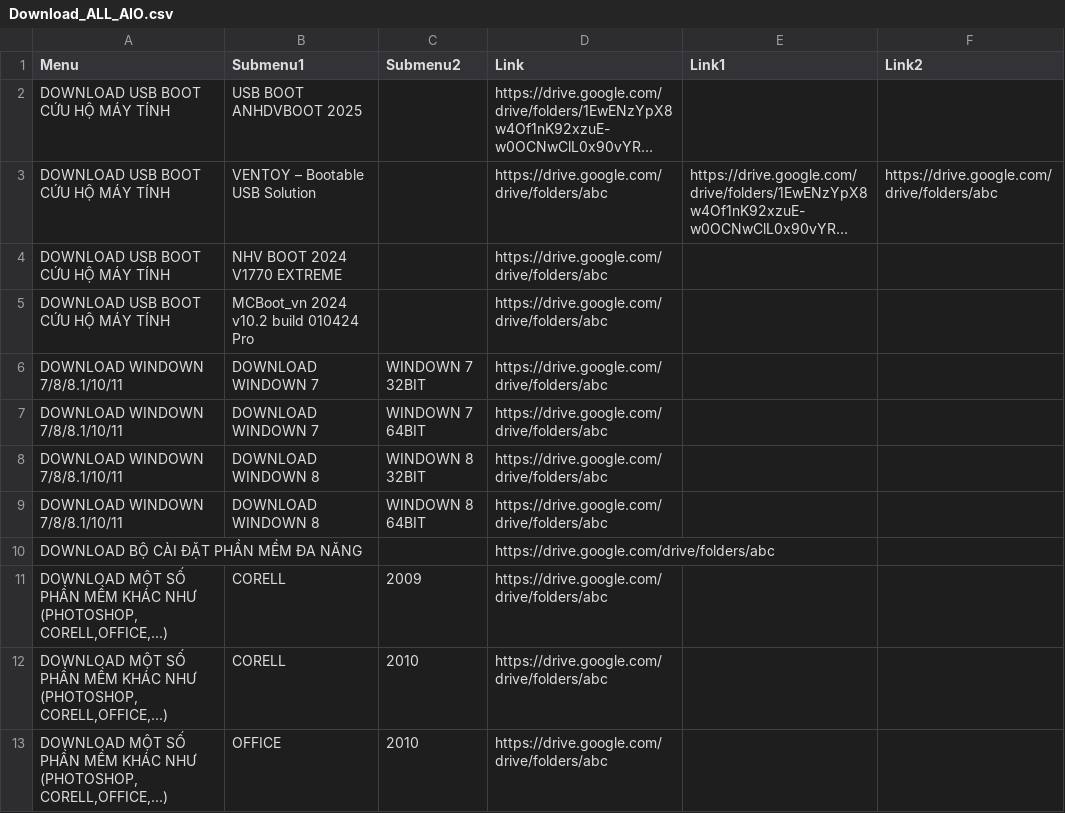
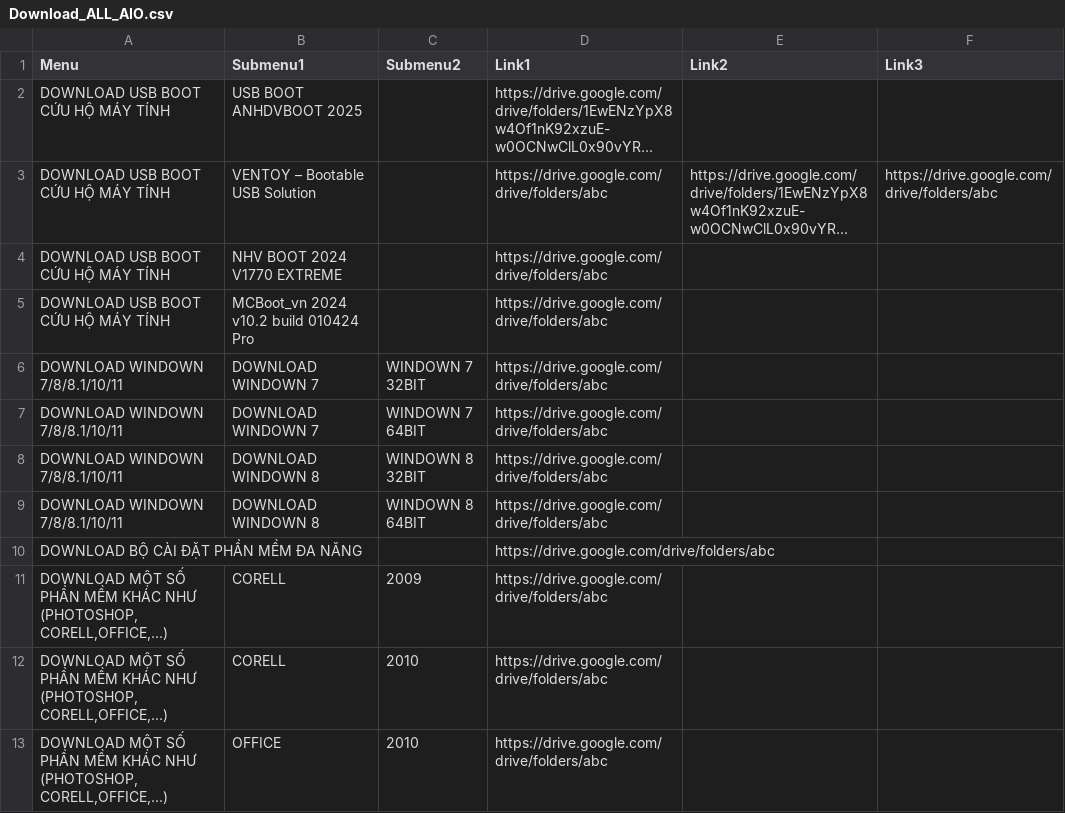
Before and after one commit to RioMMO/File-Download, a CSV file: Download_ALL_AIO.csv, drawn as a sheet; long unchanged cells end in …; the diff names each change by its address in the sheet, - before the commit and + after, or states it on an @@ line.

Commit message:
Update Download_ALL_AIO.csv

```diff
--- a/Download_ALL_AIO.csv
+++ b/Download_ALL_AIO.csv
-D1: Link
+D1: Link1
-E1: Link1
+E1: Link2
-F1: Link2
+F1: Link3
```
